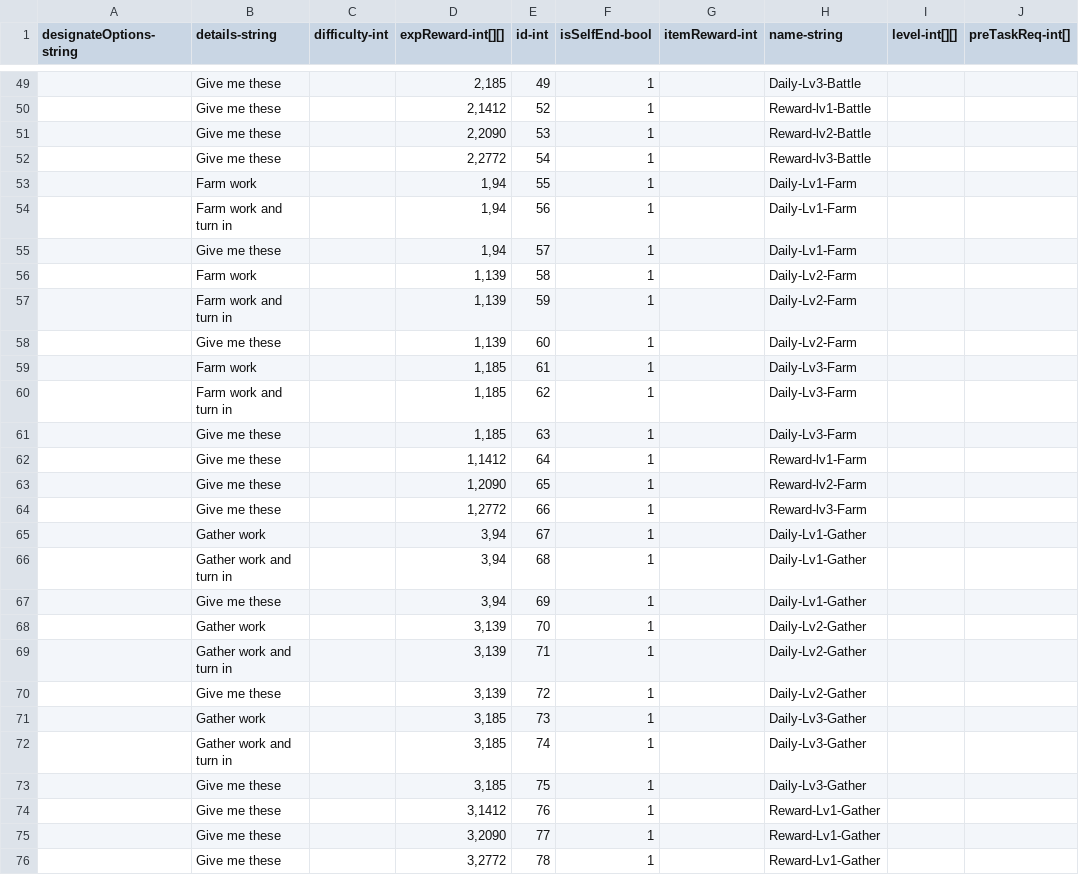
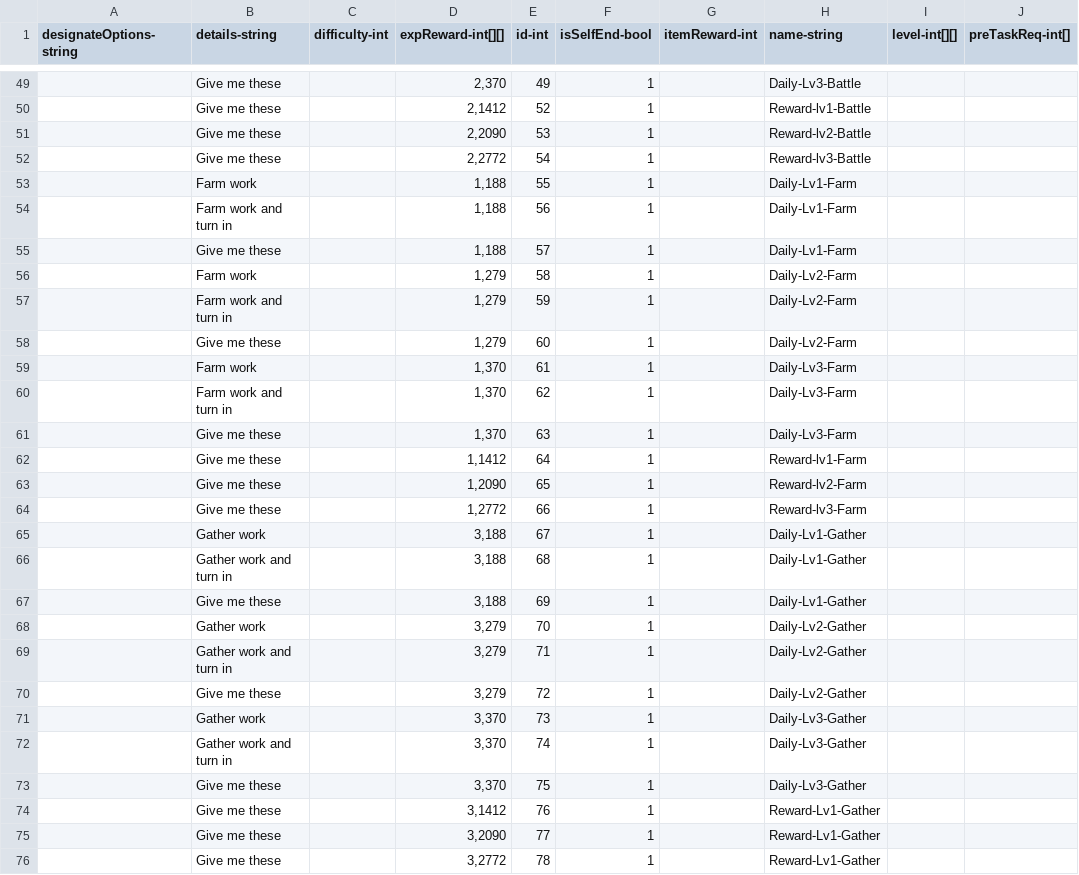
Before and after one commit to qqoo6789/shared-unity-core, a CSV file: Res/DataTable/Csv/Task.csv, drawn as a sheet; only a part is shown, gaps mark what is left out; the diff covers the shown part only; the diff names each change by its address in the sheet, - before the commit and + after, or states it on an @@ line.

```diff
--- a/Res/DataTable/Csv/Task.csv
+++ b/Res/DataTable/Csv/Task.csv
-D49 (expReward-int[][]): 2,185
+D49 (expReward-int[][]): 2,370
-D53:D55 (expReward-int[][]): 1,94
+D53:D55 (expReward-int[][]): 1,188
-D56:D58 (expReward-int[][]): 1,139
+D56:D58 (expReward-int[][]): 1,279
-D59:D61 (expReward-int[][]): 1,185
+D59:D61 (expReward-int[][]): 1,370
-D65:D67 (expReward-int[][]): 3,94
+D65:D67 (expReward-int[][]): 3,188
-D68:D70 (expReward-int[][]): 3,139
+D68:D70 (expReward-int[][]): 3,279
-D71:D73 (expReward-int[][]): 3,185
+D71:D73 (expReward-int[][]): 3,370
```
Also changed, not shown: 26 edited cells elsewhere in this file, Res/DataTable/Csv/TaskList.csv, 2 other files.
